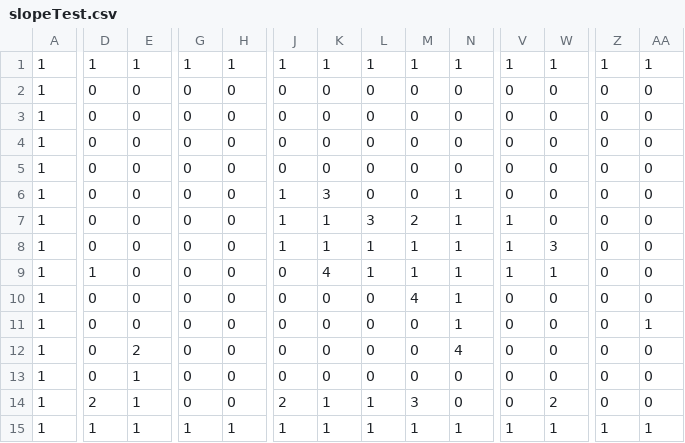
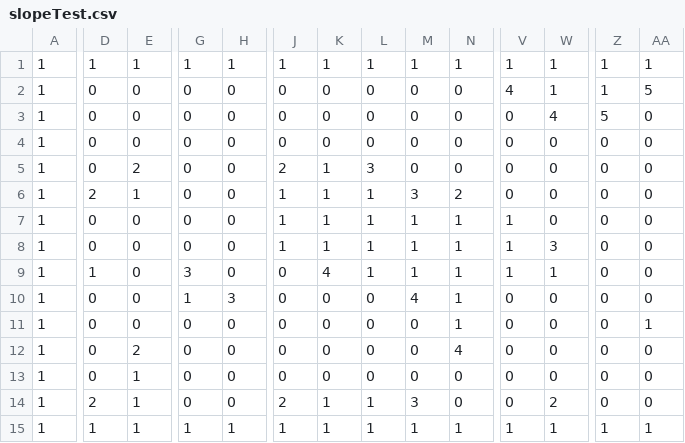
Before and after one commit to krix/SlopesTest, a CSV file: src/slopeTest.csv, drawn as a sheet; only a part is shown, gaps mark what is left out; removed rows and columns are numbered as before the commit, all else as after; rows hold the shown columns only; the diff covers the shown part only; the diff names each change by its address in the sheet, - before the commit and + after, or states it on an @@ line.

```diff
--- a/src/slopeTest.csv
+++ b/src/slopeTest.csv
-V2: 0
+V2: 4
-W2: 0
+W2: 1
-Z2: 0
+Z2: 1
-AA2: 0
+AA2: 5
+row 3: 1 | 0 | 0 | 0 | 0 | 0 | 0 | 0 | 0 | 0 | 0 | 4 | 5 | 0
-E5: 0
+E5: 2
-J5: 0
+J5: 2
-K5: 0
+K5: 1
-L5: 0
+L5: 3
-row 5: 1 | 0 | 0 | 0 | 0 | 0 | 0 | 0 | 0 | 0 | 0 | 0 | 0 | 0
-D6: 0
+D6: 2
-E6: 0
+E6: 1
-K6: 3
+K6: 1
-L6: 0
+L6: 1
-M6: 0
+M6: 3
-N6: 1
+N6: 2
-L7: 3
+L7: 1
-M7: 2
+M7: 1
-G9: 0
+G9: 3
-G10: 0
+G10: 1
-H10: 0
+H10: 3
```
Also changed, not shown: 2 edited cells elsewhere in this file, 7 other files.
